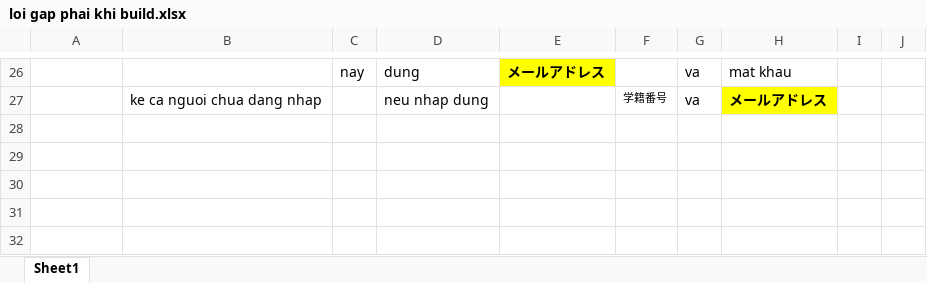
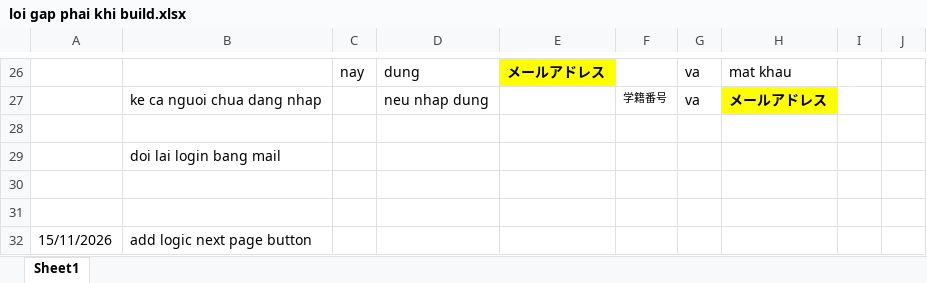
Before and after one commit to 2TA-Phat/key, an Excel workbook: loi gap phai khi build.xlsx, sheet Sheet1, drawn as a sheet; only a part is shown, gaps mark what is left out; values as stored, in another font and other column widths than the file's, no borders; the diff names each change by its address in the sheet, - before the commit and + after, or states it on an @@ line.

```diff
--- a/loi gap phai khi build.xlsx (sheet Sheet1)
+++ b/loi gap phai khi build.xlsx (sheet Sheet1)
+row 28: (empty)
+row 29:  | doi lai login bang mail
+row 30: (empty)
+row 31: (empty)
+row 32: 15/11/2026 | add logic next page button
```
Also changed, not shown: 5 other files.
